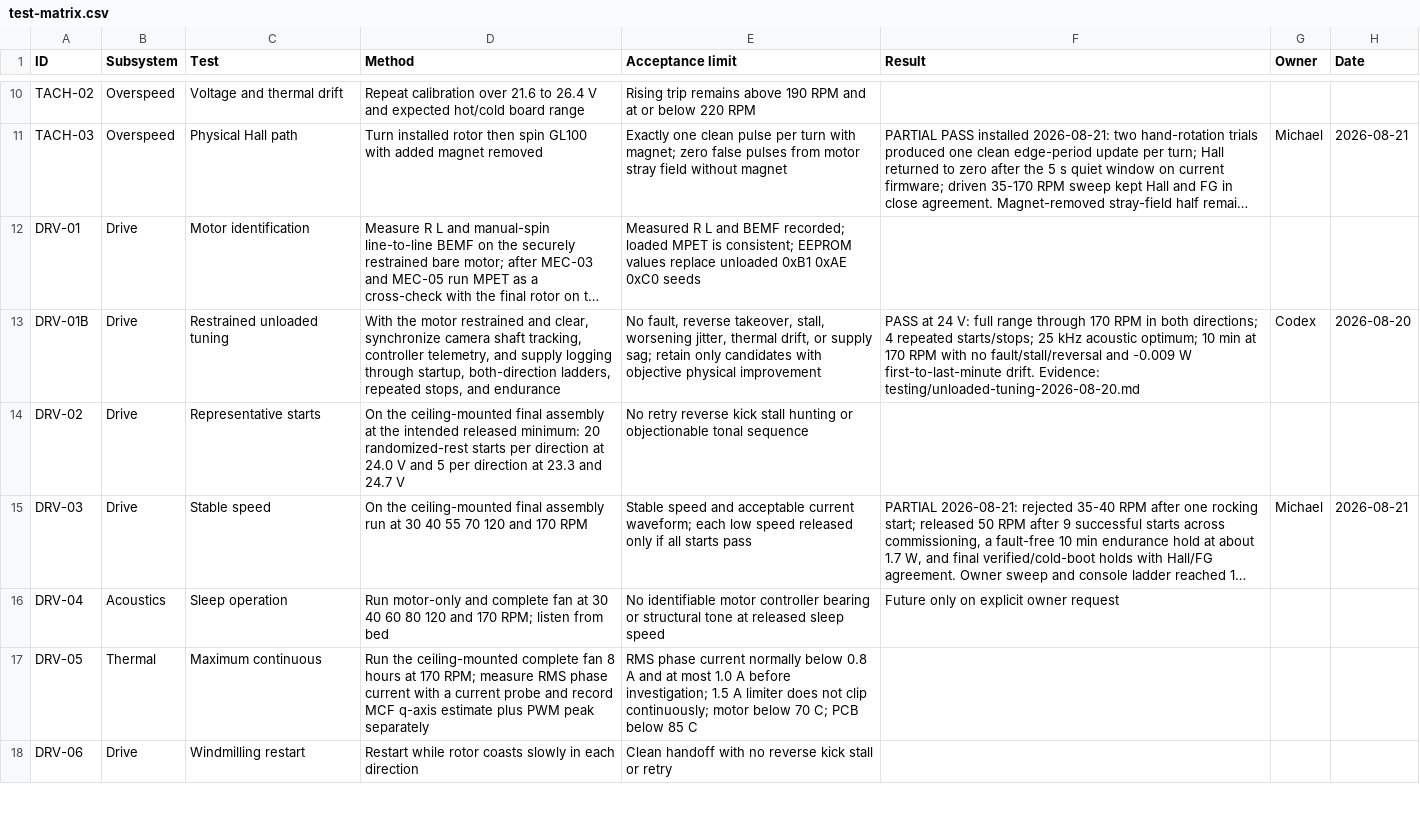
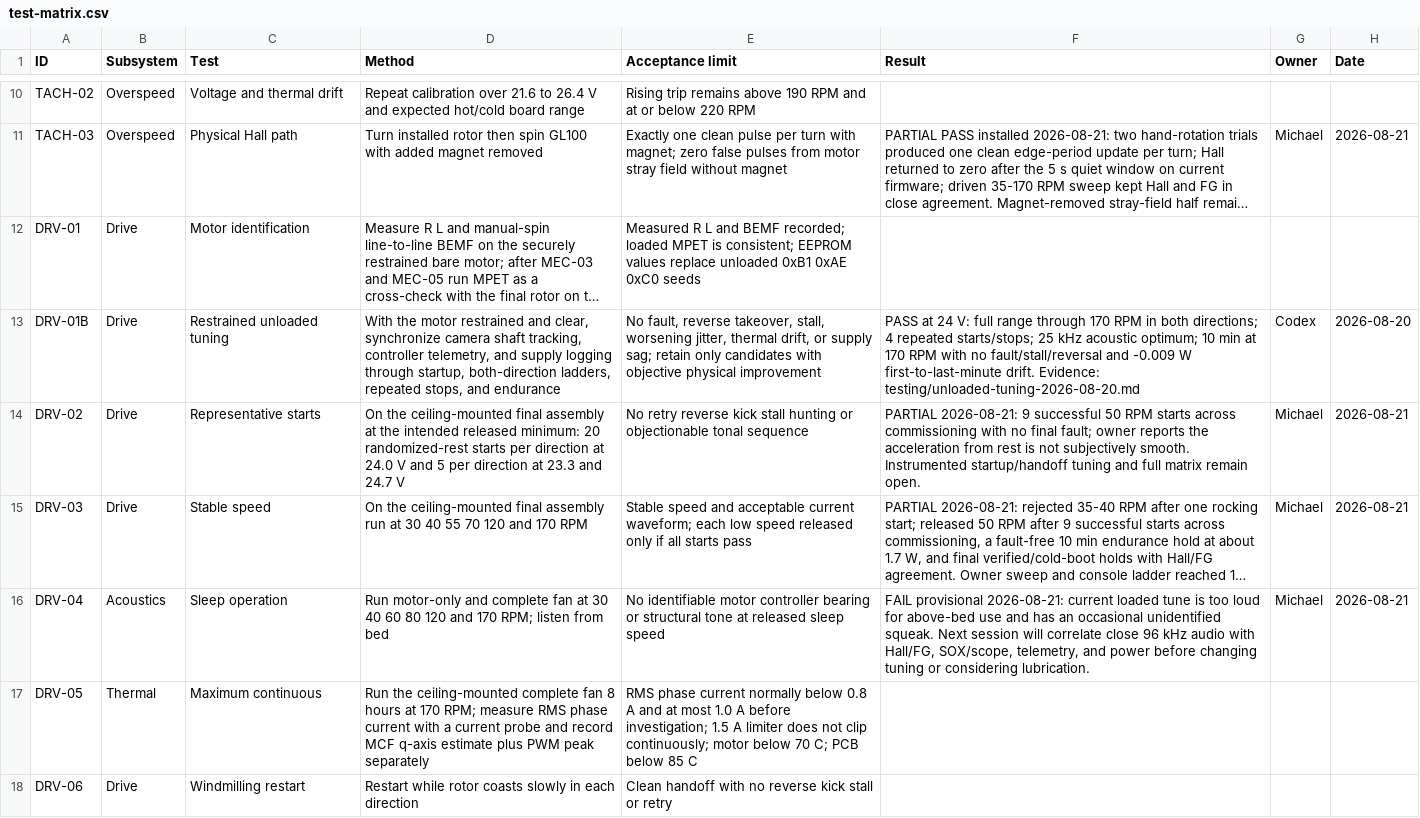
Before and after one commit to micthiesen/stillair, a CSV file: testing/test-matrix.csv, drawn as a sheet; only a part is shown, gaps mark what is left out; long unchanged cells end in …; the diff names each change by its address in the sheet, - before the commit and + after, or states it on an @@ line.

Commit message:
Record next loaded acoustic tuning pass
Capture the observed noise, squeak, and startup roughness, plus the synchronized microphone and scope plan for the next tuning session.

```diff
--- a/testing/test-matrix.csv
+++ b/testing/test-matrix.csv
-F14 (Result): (empty)
+F14 (Result): PARTIAL 2026-08-21: 9 successful 50 RPM starts across commissioning with no final fault; owner reports the acceleration from rest is not subjectively smooth. Instrumented startup/handoff tuning and full matrix remain open.
-G14 (Owner): (empty)
+G14 (Owner): Michael
-H14 (Date): (empty)
+H14 (Date): 2026-08-21
-F16 (Result): Future only on explicit owner request
+F16 (Result): FAIL provisional 2026-08-21: current loaded tune is too loud for above-bed use and has an occasional unidentified squeak. Next session will correlate close 96 kHz audio with Hall/FG, SOX/scope, telemetry, and power before changing tuning or considering lubrication.
-G16 (Owner): (empty)
+G16 (Owner): Michael
-H16 (Date): (empty)
+H16 (Date): 2026-08-21
```
Also changed, not shown: 3 other files.
